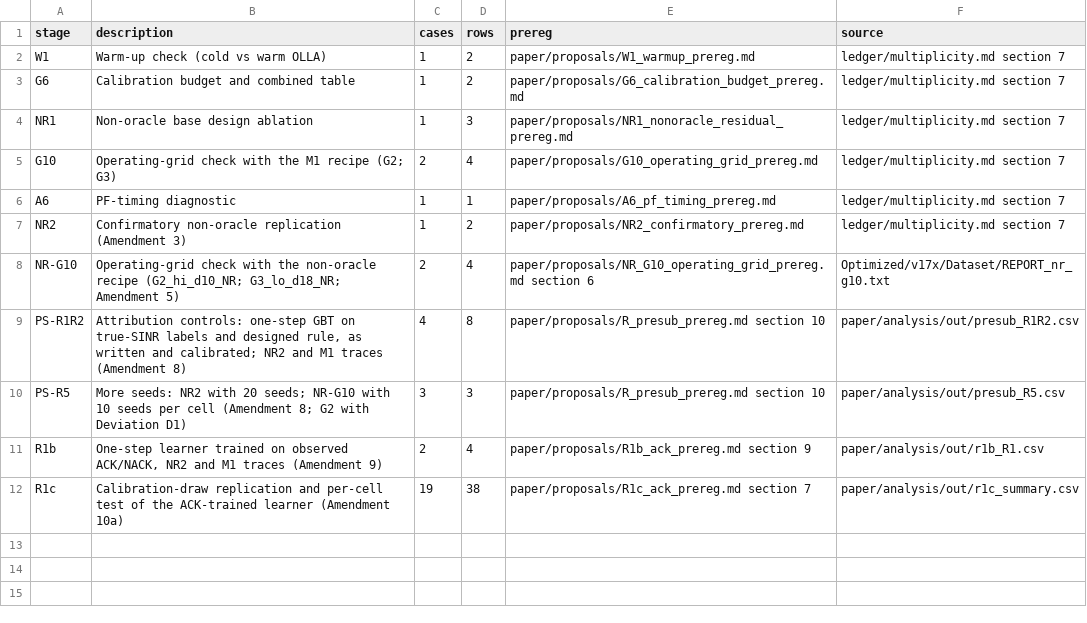
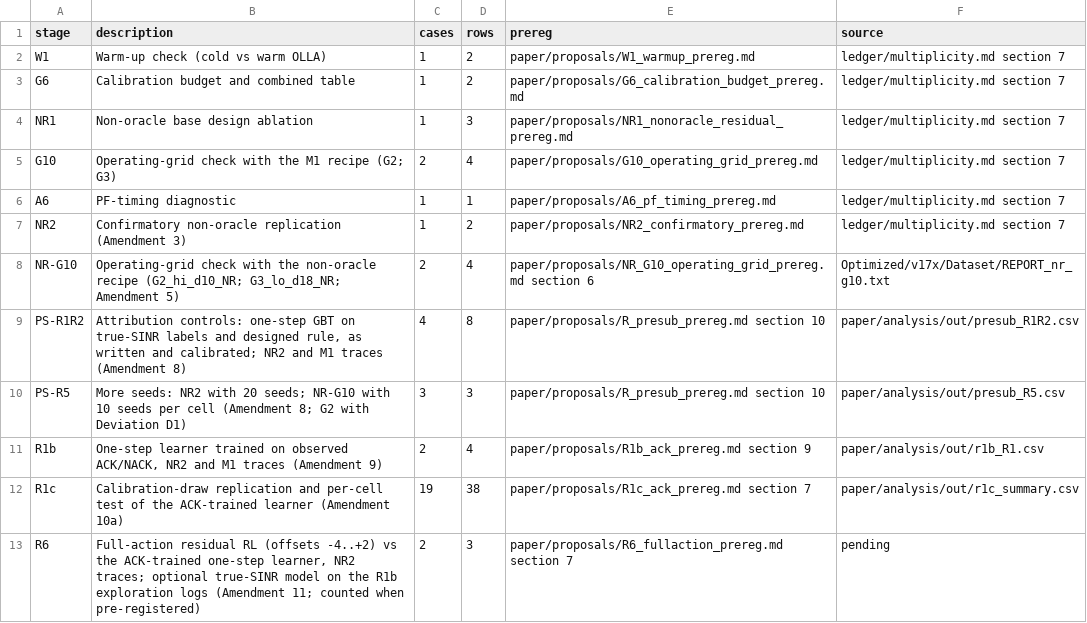
Before and after one commit to SS-Abeer13/Adaptive-AMC-RL, a CSV file: paper/ledger/robustness_cases.csv, drawn as a sheet.

Commit message:
prereg: Amendment 11 / Freeze v13 (R6: residual RL with the full action set vs the ACK-trained one-step learner)

```diff
--- a/paper/ledger/robustness_cases.csv
+++ b/paper/ledger/robustness_cases.csv
@@ -12 +12,2 @@ R1b,"One-step learner trained on observed ACK/NACK, NR2 and M1 traces (Amendment
 R1c,"Calibration-draw replication and per-cell test of the ACK-trained learner (Amendment 10a)",19,38,paper/proposals/R1c_ack_prereg.md section 7,paper/analysis/out/r1c_summary.csv
+R6,"Full-action residual RL (offsets -4..+2) vs the ACK-trained one-step learner, NR2 traces; optional true-SINR model on the R1b exploration logs (Amendment 11; counted when pre-registered)",2,3,paper/proposals/R6_fullaction_prereg.md section 7,pending
```
Also changed, not shown: 5 other files.
